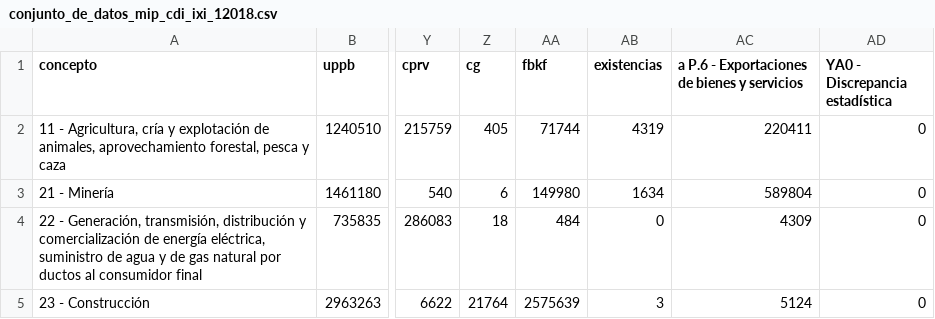
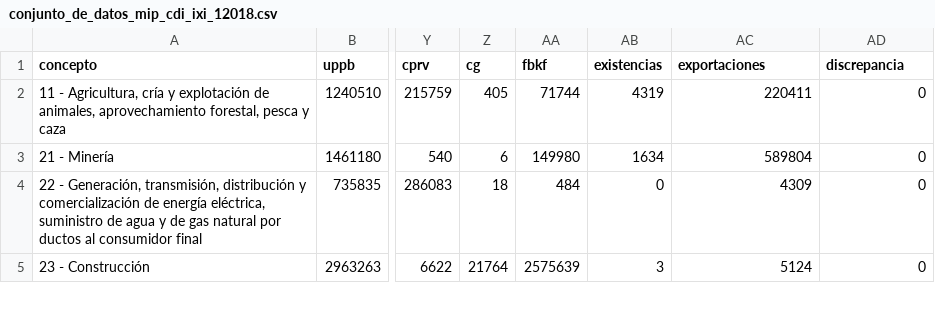
Before and after one commit to CoordEjecu/mip, a CSV file: datos/conjunto_de_datos_mip_cdi_ixi_12018.csv, drawn as a sheet; only a part is shown, gaps mark what is left out; the diff names each change by its address in the sheet, - before the commit and + after, or states it on an @@ line.

Commit message:
🚧🗃️ Change column name: discrepancia

```diff
--- a/datos/conjunto_de_datos_mip_cdi_ixi_12018.csv
+++ b/datos/conjunto_de_datos_mip_cdi_ixi_12018.csv
-AC1: a P.6 - Exportaciones de bienes y servicios
+AC1: exportaciones
-AD1: YA0 - Discrepancia estadística
+AD1: discrepancia
```
Also changed, not shown: 1 other file.
